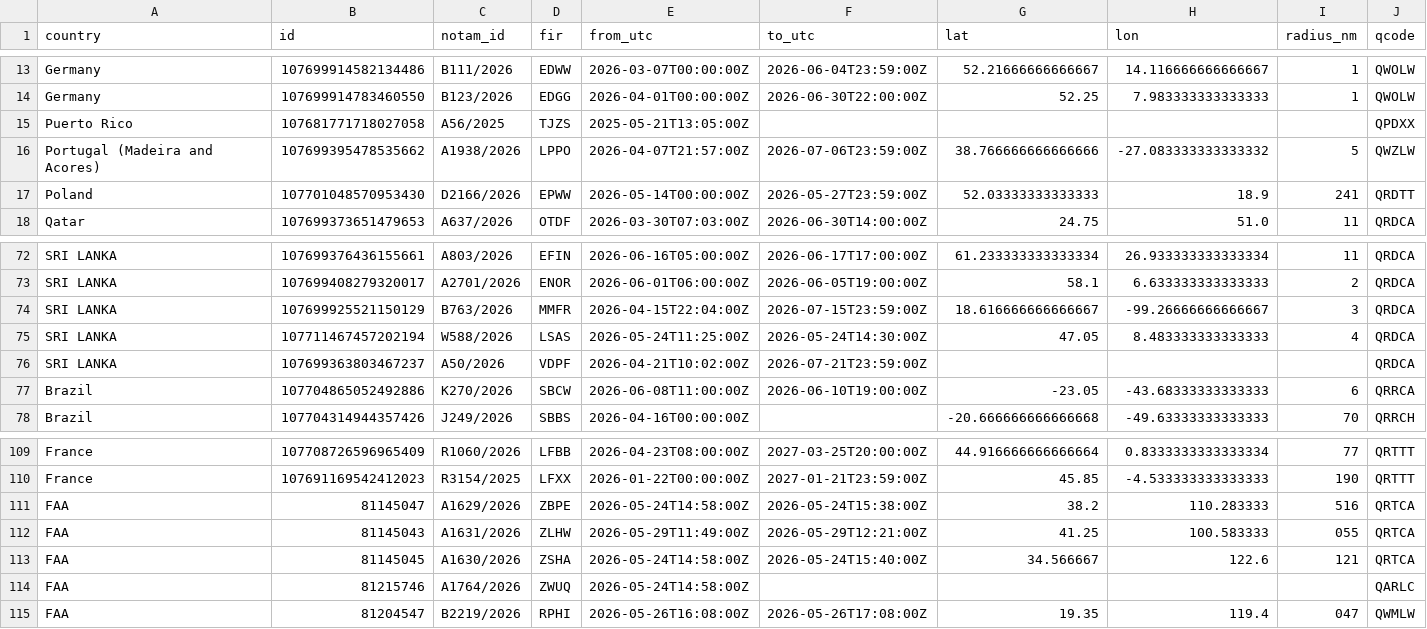
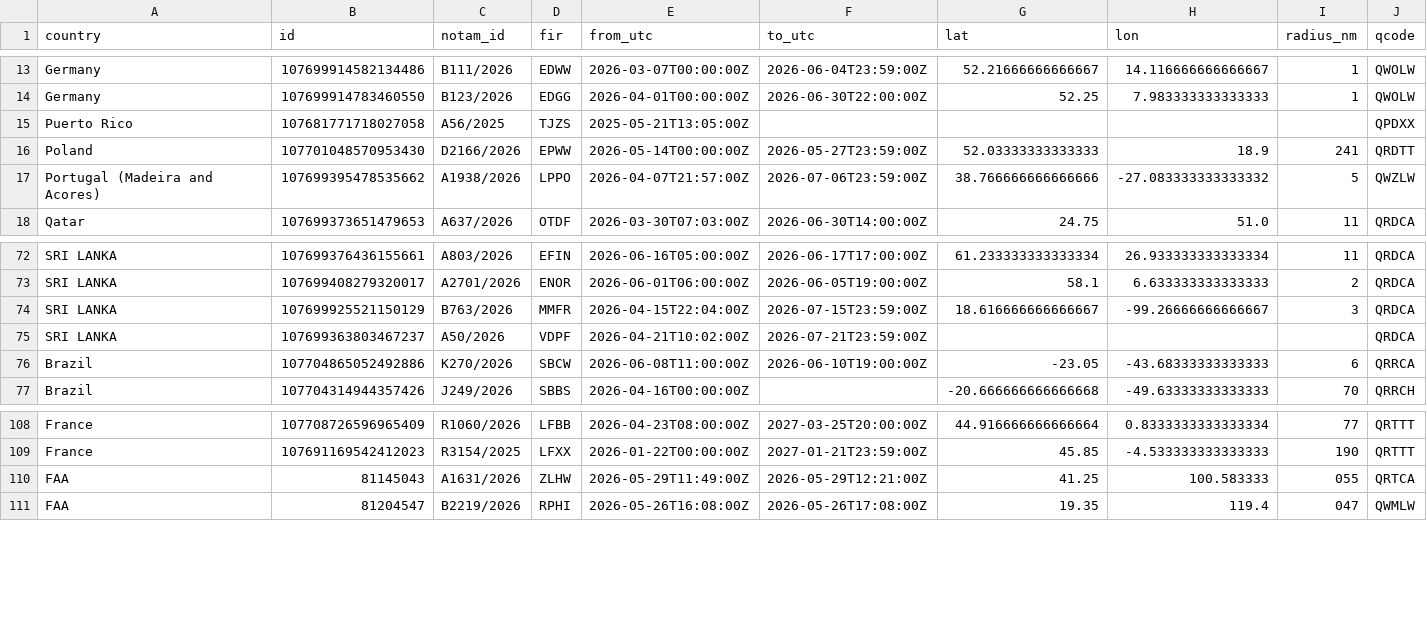
Before and after one commit to lzq1206/notam-whisper, a CSV file: notams.csv, drawn as a sheet; only a part is shown, gaps mark what is left out; removed rows and columns are numbered as before the commit, all else as after; rows hold the shown columns only; the diff names each change by its address in the sheet, - before the commit and + after, or states it on an @@ line.

```diff
--- a/notams.csv
+++ b/notams.csv
@@ row 17 moved to row 16: Poland @@
-row 75: SRI LANKA | 107711467457202194 | W588/2026 | LSAS | 2026-05-24T11:25:00Z | 2026-05-24T14:30:00Z | 47.05 | 8.483333333333333 | 4 | QRDCA
-row 111: FAA | 81145047 | A1629/2026 | ZBPE | 2026-05-24T14:58:00Z | 2026-05-24T15:38:00Z | 38.2 | 110.283333 | 516 | QRTCA
-row 113: FAA | 81145045 | A1630/2026 | ZSHA | 2026-05-24T14:58:00Z | 2026-05-24T15:40:00Z | 34.566667 | 122.6 | 121 | QRTCA
-row 114: FAA | 81215746 | A1764/2026 | ZWUQ | 2026-05-24T14:58:00Z |  |  |  |  | QARLC
```
Also changed, not shown: history/notams/2026-W21.csv, 2 other files.
